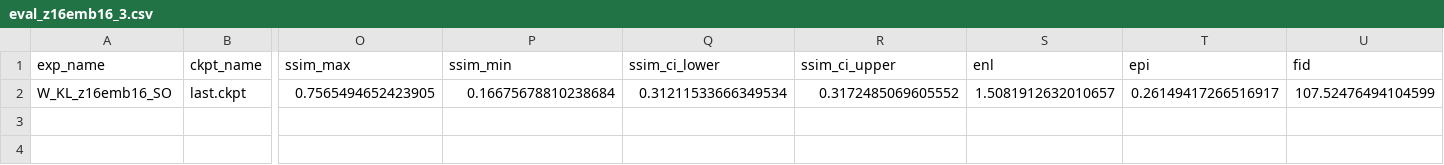
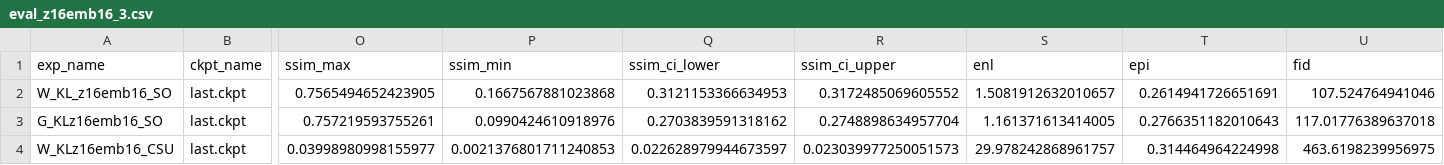
Before and after one commit to flyingbucket/stable_sr, a CSV file: eval_results/eval_z16emb16_3.csv, drawn as a sheet; only a part is shown, gaps mark what is left out; rows hold the shown columns only; the diff names each change by its address in the sheet, - before the commit and + after, or states it on an @@ line.

Commit message:
update eval results

```diff
--- a/eval_results/eval_z16emb16_3.csv
+++ b/eval_results/eval_z16emb16_3.csv
-P2 (ssim_min): 0.16675678810238684
+P2 (ssim_min): 0.1667567881023868
-Q2 (ssim_ci_lower): 0.31211533666349534
+Q2 (ssim_ci_lower): 0.3121153366634953
-T2 (epi): 0.26149417266516917
+T2 (epi): 0.2614941726651691
-U2 (fid): 107.52476494104599
+U2 (fid): 107.524764941046
+row 3: G_KLz16emb16_SO | last.ckpt | 0.757219593755261 | 0.0990424610918976 | 0.2703839591318162 | 0.2748898634957704 | 1.161371613414005 | 0.2766351182010643 | 117.01776389637018
+row 4: W_KLz16emb16_CSU | last.ckpt | 0.03998980998155977 | 0.0021376801711240853 | 0.022628979944673597 | 0.023039977250051573 | 29.978242868961757 | 0.314464964224998 | 463.6198239956975
```
Also changed, not shown: 3 other files.
